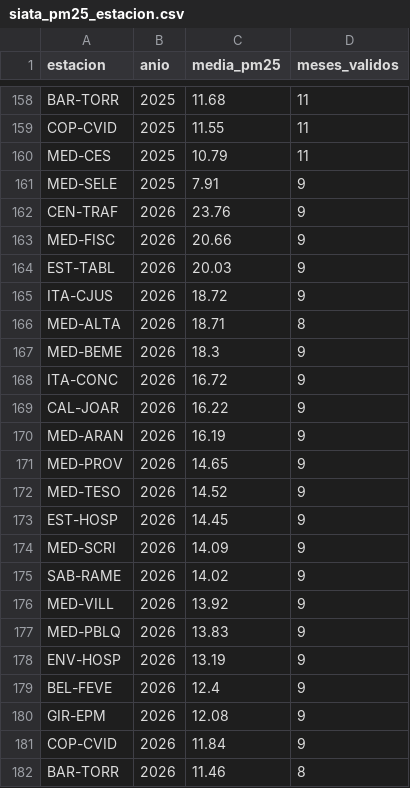
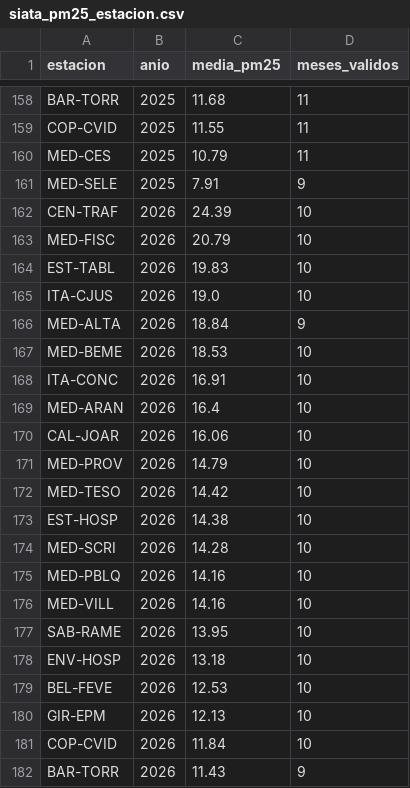
Before and after one commit to bienestarmedellinia/vitalmed, a CSV file: outputs/tablas/siata_pm25_estacion.csv, drawn as a sheet; only a part is shown, gaps mark what is left out; the diff covers the shown part only.

```diff
--- a/outputs/tablas/siata_pm25_estacion.csv
+++ b/outputs/tablas/siata_pm25_estacion.csv
@@ -161,22 +161,22 @@ MED-CES,2025,10.79,11
 MED-SELE,2025,7.91,9
-CEN-TRAF,2026,23.76,9
-MED-FISC,2026,20.66,9
-EST-TABL,2026,20.03,9
-ITA-CJUS,2026,18.72,9
-MED-ALTA,2026,18.71,8
-MED-BEME,2026,18.3,9
-ITA-CONC,2026,16.72,9
-CAL-JOAR,2026,16.22,9
-MED-ARAN,2026,16.19,9
-MED-PROV,2026,14.65,9
-MED-TESO,2026,14.52,9
-EST-HOSP,2026,14.45,9
-MED-SCRI,2026,14.09,9
-SAB-RAME,2026,14.02,9
-MED-VILL,2026,13.92,9
-MED-PBLQ,2026,13.83,9
-ENV-HOSP,2026,13.19,9
-BEL-FEVE,2026,12.4,9
-GIR-EPM,2026,12.08,9
-COP-CVID,2026,11.84,9
-BAR-TORR,2026,11.46,8
+CEN-TRAF,2026,24.39,10
+MED-FISC,2026,20.79,10
+EST-TABL,2026,19.83,10
+ITA-CJUS,2026,19.0,10
+MED-ALTA,2026,18.84,9
+MED-BEME,2026,18.53,10
+ITA-CONC,2026,16.91,10
+MED-ARAN,2026,16.4,10
+CAL-JOAR,2026,16.06,10
+MED-PROV,2026,14.79,10
+MED-TESO,2026,14.42,10
+EST-HOSP,2026,14.38,10
+MED-SCRI,2026,14.28,10
+MED-PBLQ,2026,14.16,10
+MED-VILL,2026,14.16,10
+SAB-RAME,2026,13.95,10
+ENV-HOSP,2026,13.18,10
+BEL-FEVE,2026,12.53,10
+GIR-EPM,2026,12.13,10
+COP-CVID,2026,11.84,10
+BAR-TORR,2026,11.43,9
```
Also changed, not shown: 4 edited cells elsewhere in this file, docs/datos/rips_anual.csv, outputs/tablas/rips_anual.csv, 6 other files.
